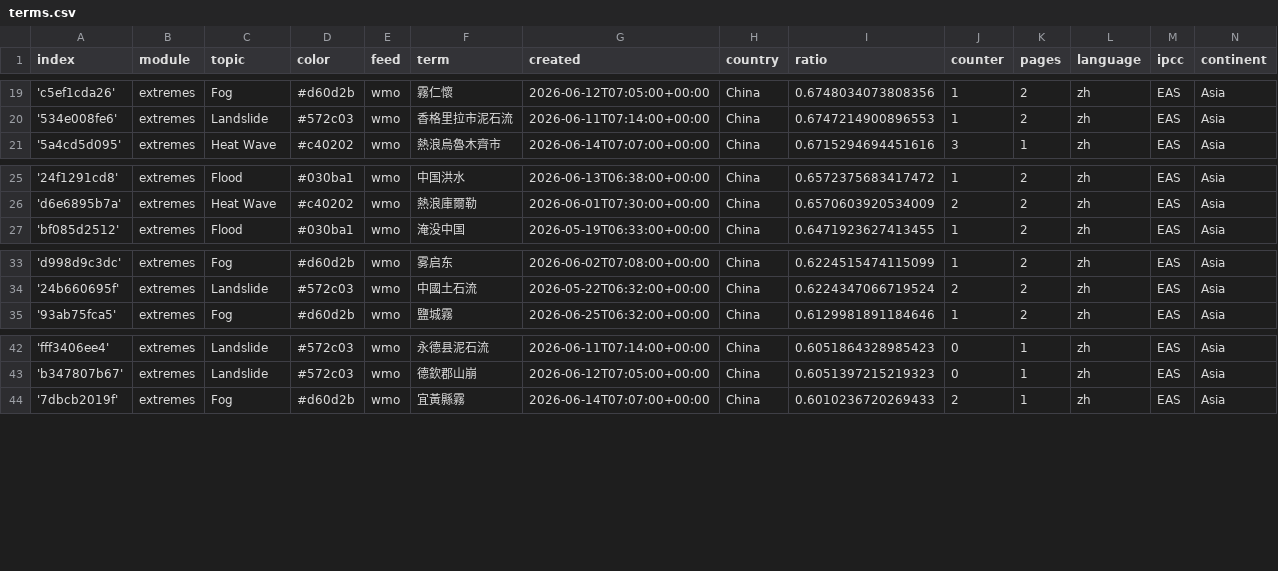
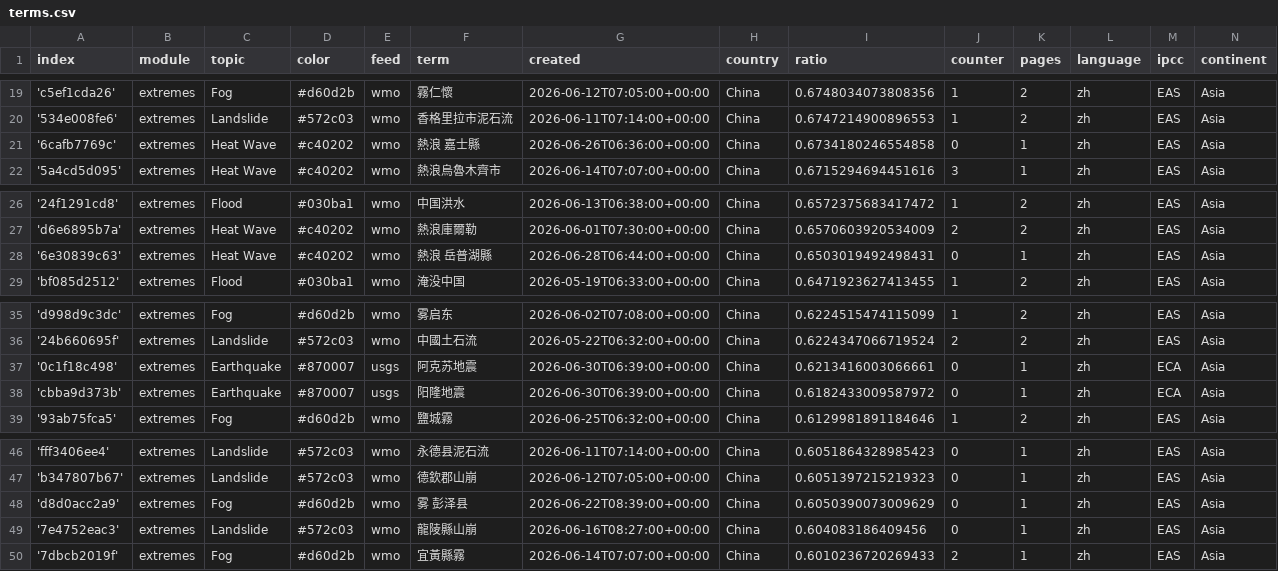
Before and after one commit to tapio-22-Digitale-Methoden-News/chineseExtremes, a CSV file: terms.csv, drawn as a sheet; only a part is shown, gaps mark what is left out.

Commit message:
Commit from GitHub Actions (import:0.0)

```diff
--- a/terms.csv
+++ b/terms.csv
@@ -20,2 +20,3 @@ index,module,topic,color,feed,term,created,country,ratio,counter,pages,language,
 '534e008fe6',extremes,Landslide,#572c03,wmo,香格里拉市泥石流,2026-06-11T07:14:00+00:00,China,0.6747214900896553,1,2,zh,EAS,Asia
+'6cafb7769c',extremes,Heat Wave,#c40202,wmo,熱浪 嘉士縣,2026-06-26T06:36:00+00:00,China,0.6734180246554858,0,1,zh,EAS,Asia
 '5a4cd5d095',extremes,Heat Wave,#c40202,wmo,熱浪烏魯木齊市,2026-06-14T07:07:00+00:00,China,0.6715294694451616,3,1,zh,EAS,Asia
@@ -26,2 +27,3 @@ index,module,topic,color,feed,term,created,country,ratio,counter,pages,language,
 'd6e6895b7a',extremes,Heat Wave,#c40202,wmo,熱浪庫爾勒,2026-06-01T07:30:00+00:00,China,0.6570603920534009,2,2,zh,EAS,Asia
+'6e30839c63',extremes,Heat Wave,#c40202,wmo,熱浪 岳普湖縣,2026-06-28T06:44:00+00:00,China,0.6503019492498431,0,1,zh,EAS,Asia
 'bf085d2512',extremes,Flood,#030ba1,wmo,淹没中国,2026-05-19T06:33:00+00:00,China,0.6471923627413455,1,2,zh,EAS,Asia
@@ -34,2 +36,4 @@ index,module,topic,color,feed,term,created,country,ratio,counter,pages,language,
 '24b660695f',extremes,Landslide,#572c03,wmo,中國土石流,2026-05-22T06:32:00+00:00,China,0.6224347066719524,2,2,zh,EAS,Asia
+'0c1f18c498',extremes,Earthquake,#870007,usgs,阿克苏地震,2026-06-30T06:39:00+00:00,China,0.6213416003066661,0,1,zh,ECA,Asia
+'cbba9d373b',extremes,Earthquake,#870007,usgs,阳隆地震,2026-06-30T06:39:00+00:00,China,0.6182433009587972,0,1,zh,ECA,Asia
 '93ab75fca5',extremes,Fog,#d60d2b,wmo,鹽城霧,2026-06-25T06:32:00+00:00,China,0.6129981891184646,1,2,zh,EAS,Asia
@@ -43,2 +47,4 @@ index,module,topic,color,feed,term,created,country,ratio,counter,pages,language,
 'b347807b67',extremes,Landslide,#572c03,wmo,德欽郡山崩,2026-06-12T07:05:00+00:00,China,0.6051397215219323,0,1,zh,EAS,Asia
+'d8d0acc2a9',extremes,Fog,#d60d2b,wmo,雾 彭泽县,2026-06-22T08:39:00+00:00,China,0.6050390073009629,0,1,zh,EAS,Asia
+'7e4752eac3',extremes,Landslide,#572c03,wmo,龍陵縣山崩,2026-06-16T08:27:00+00:00,China,0.604083186409456,0,1,zh,EAS,Asia
 '7dbcb2019f',extremes,Fog,#d60d2b,wmo,宜黃縣霧,2026-06-14T07:07:00+00:00,China,0.6010236720269433,2,1,zh,EAS,Asia
```
